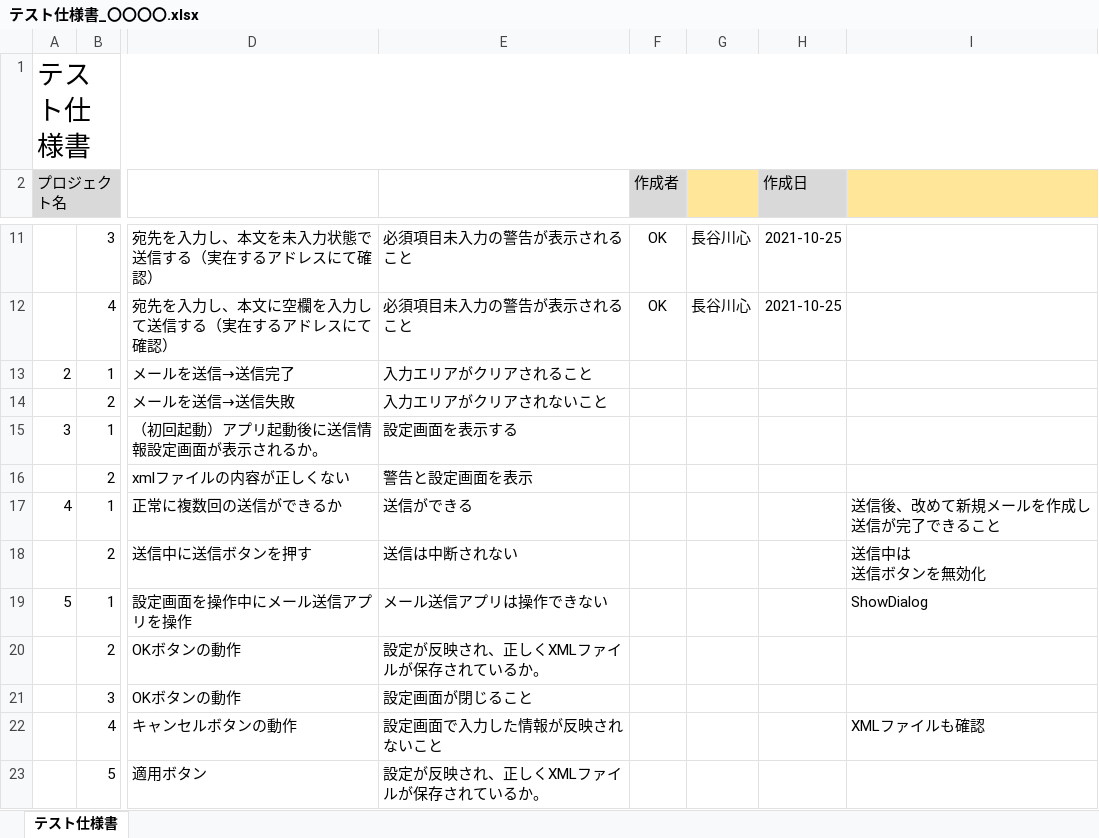
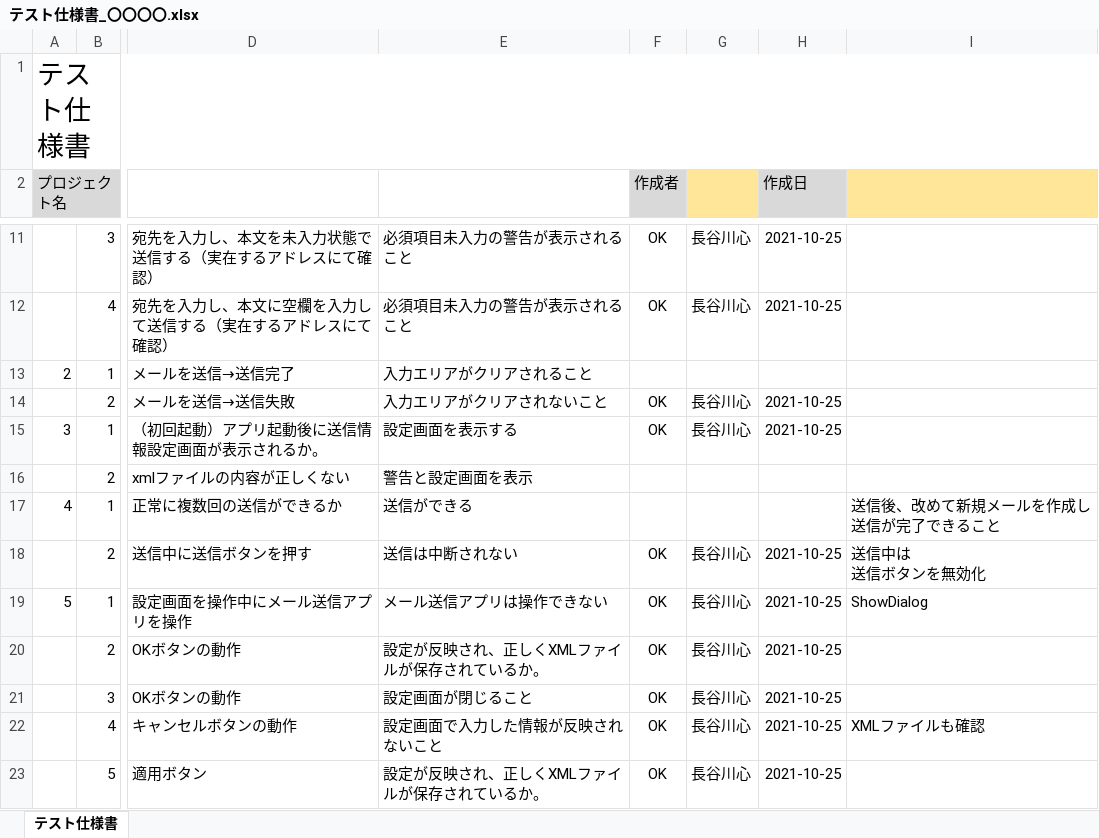
Before and after one commit to HasegawaShin/OOP2021, an Excel workbook: SendMail/SendMail/テスト仕様書_〇〇〇〇.xlsx, sheet テスト仕様書, drawn as a sheet; only a part is shown, gaps mark what is left out; values as stored, in another font and other column widths than the file's, no borders; conditional formats not drawn; the diff names each change by its address in the sheet, - before the commit and + after, or states it on an @@ line.

Commit message:
テスト仕様書　途中(12/15)

```diff
--- a/SendMail/SendMail/テスト仕様書_〇〇〇〇.xlsx (sheet テスト仕様書)
+++ b/SendMail/SendMail/テスト仕様書_〇〇〇〇.xlsx (sheet テスト仕様書)
-F14:F15 (作成者): (empty)
+F14:F15 (作成者): OK
-G14:G15: (empty)
+G14:G15: 長谷川心
-H14:H15 (作成日): (empty)
+H14:H15 (作成日): 2021-10-25
-F18:F23 (作成者): (empty)
+F18:F23 (作成者): OK
-G18:G23: (empty)
+G18:G23: 長谷川心
-H18:H23 (作成日): (empty)
+H18:H23 (作成日): 2021-10-25
```
Also changed, not shown: 2 other files.
